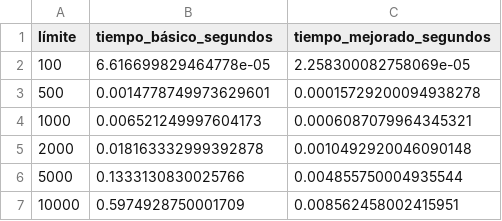
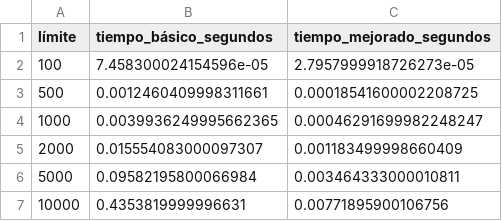
Before and after one commit to anagutson/intro_a_bioinfo, a CSV file: tp0/resultados/tarea1_tiempos_primos.csv, drawn as a sheet.

```diff
--- a/tp0/resultados/tarea1_tiempos_primos.csv
+++ b/tp0/resultados/tarea1_tiempos_primos.csv
@@ -1,7 +1,7 @@
 límite,tiempo_básico_segundos,tiempo_mejorado_segundos
-100,6.616699829464778e-05,2.258300082758069e-05
-500,0.0014778749973629601,0.00015729200094938278
-1000,0.006521249997604173,0.0006087079964345321
-2000,0.018163332999392878,0.0010492920046090148
-5000,0.1333130830025766,0.004855750004935544
-10000,0.5974928750001709,0.008562458002415951
+100,7.458300024154596e-05,2.7957999918726273e-05
+500,0.0012460409998311661,0.00018541600002208725
+1000,0.0039936249995662365,0.00046291699982248247
+2000,0.015554083000097307,0.001183499998660409
+5000,0.09582195800066984,0.003464333000010811
+10000,0.4353819999996631,0.00771895900106756
```
Also changed, not shown: 6 other files.
